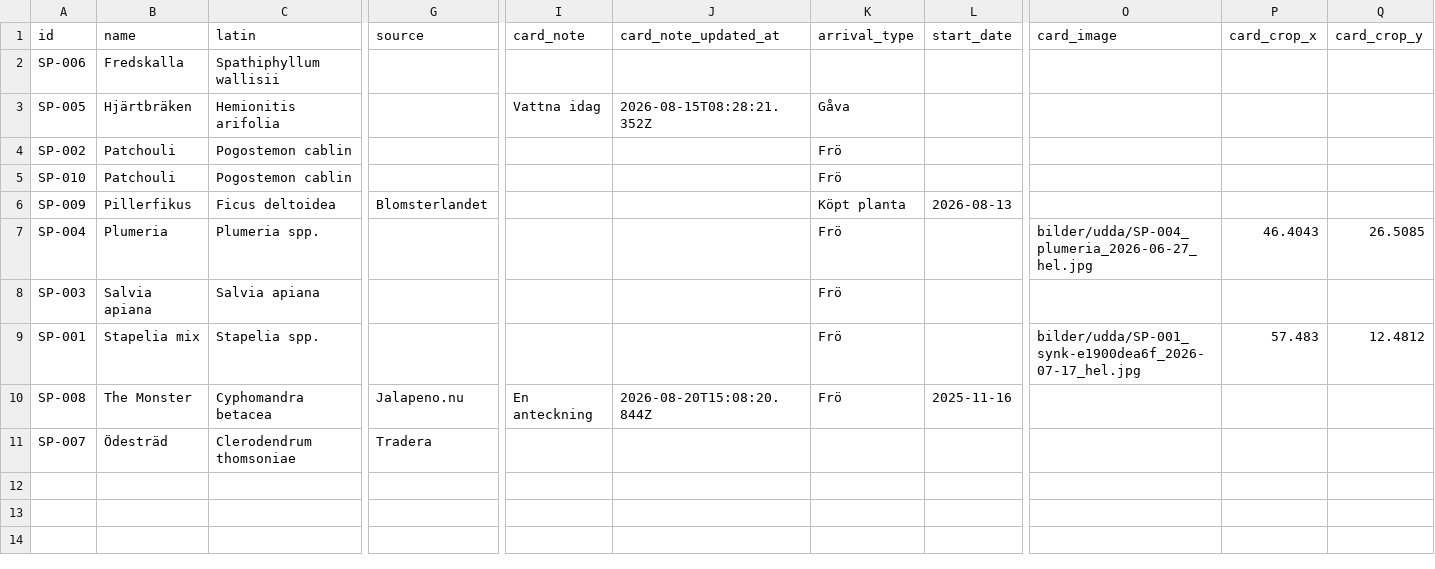
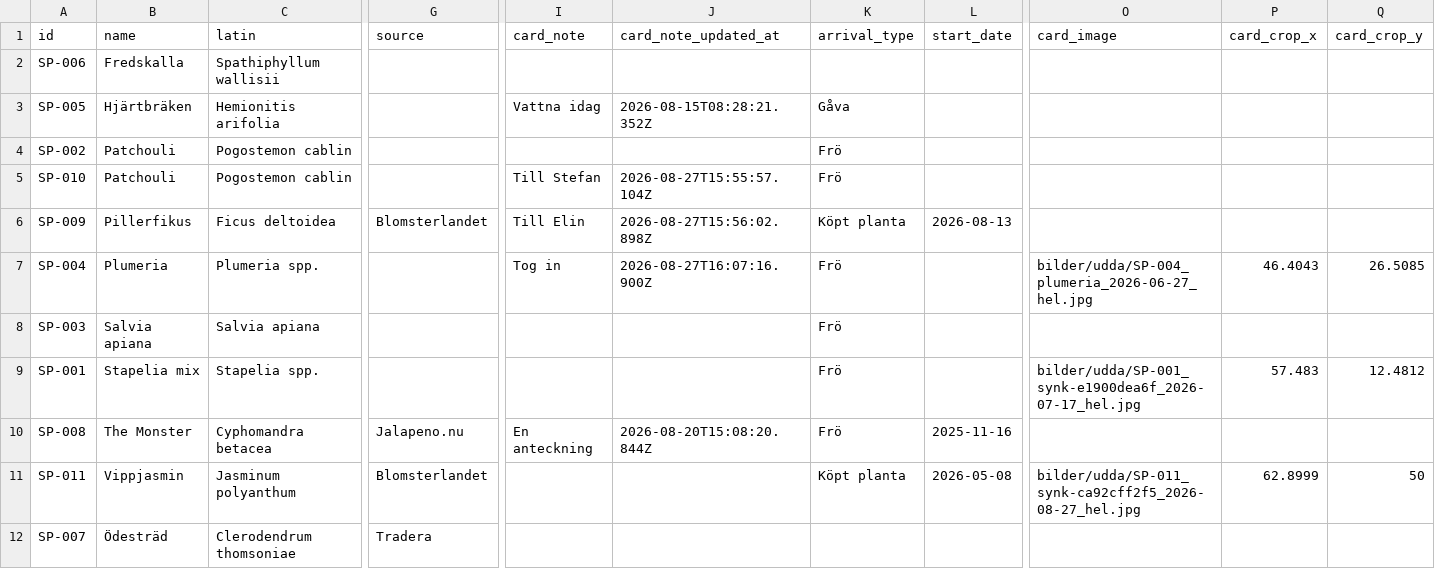
Before and after one commit to huasdy/mina-vaxter, a CSV file: data/udda.csv, drawn as a sheet; only a part is shown, gaps mark what is left out; rows hold the shown columns only; the diff names each change by its address in the sheet, - before the commit and + after, or states it on an @@ line.

```diff
--- a/data/udda.csv
+++ b/data/udda.csv
-I5 (card_note): (empty)
+I5 (card_note): Till Stefan
-J5 (card_note_updated_at): (empty)
+J5 (card_note_updated_at): 2026-08-27T15:55:57.104Z
-I6 (card_note): (empty)
+I6 (card_note): Till Elin
-J6 (card_note_updated_at): (empty)
+J6 (card_note_updated_at): 2026-08-27T15:56:02.898Z
-I7 (card_note): (empty)
+I7 (card_note): Tog in
-J7 (card_note_updated_at): (empty)
+J7 (card_note_updated_at): 2026-08-27T16:07:16.900Z
+row 11: SP-011 | Vippjasmin | Jasminum polyanthum | Blomsterlandet |  |  | Köpt planta | 2026-05-08 | bilder/udda/SP-011_synk-ca92cff2f5_2026-08-27_hel.jpg | 62.8999 | 50
```
Also changed, not shown: data/korsningar.csv, data/korsningshandelser.csv, 31 other files.
